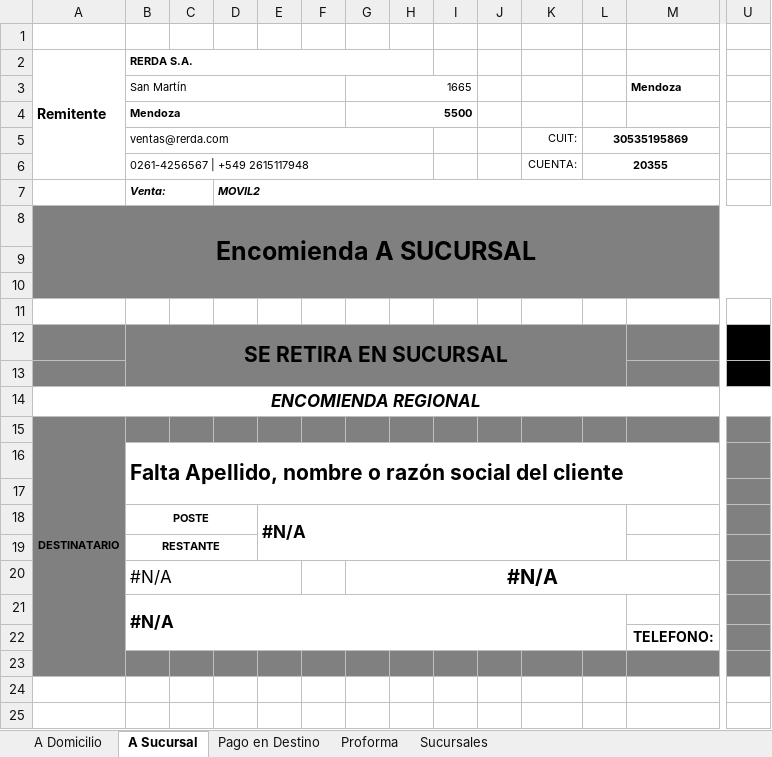
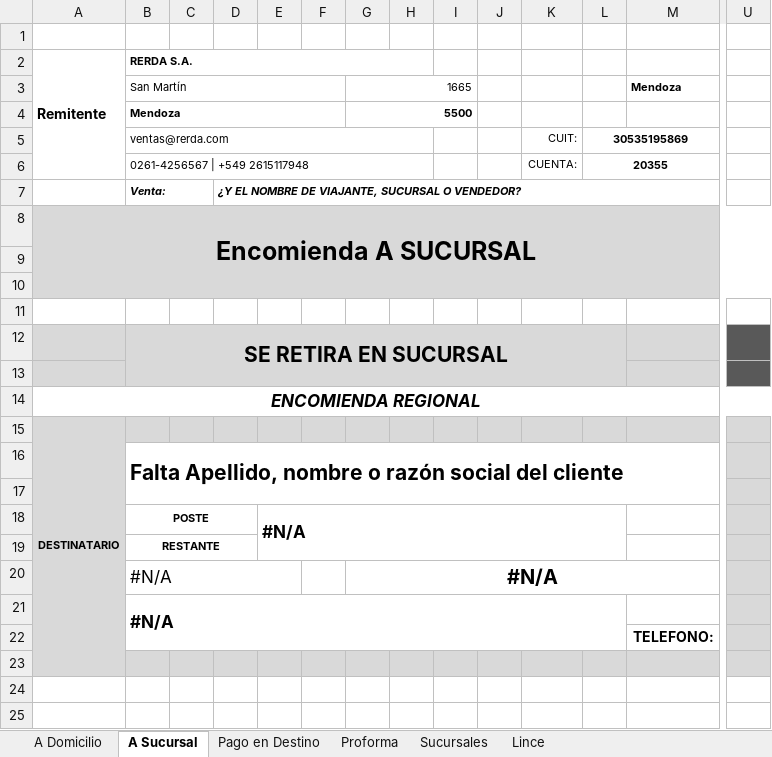
Before and after one commit to edgardoraul/Planilla-Viajantes, an Excel workbook: Rotulo Correo Argentino - Ventas.xlsm, sheet A Sucursal, drawn as a sheet; only a part is shown, gaps mark what is left out; values as stored, in another font and other column widths than the file's, no borders; charts and pictures and conditional formats and table styles not drawn; removed rows and columns are numbered as before the commit, all else as after; rows hold the shown columns only; the diff covers the shown part only; the diff names each change by its address in the sheet, - before the commit and + after, or states it on an @@ line.

```diff
--- a/Rotulo Correo Argentino - Ventas.xlsm (sheet A Sucursal)
+++ b/Rotulo Correo Argentino - Ventas.xlsm (sheet A Sucursal)
@@ sheet tab unhidden: Lince @@
-row 1: (empty)
+row 1: (empty)
-D7: MOVIL2
+D7: ¿Y EL NOMBRE DE VIAJANTE, SUCURSAL O VENDEDOR?
-A8:U10 fill: #808080
+A8:U10 fill: #D9D9D9
-A12:M13 fill: #808080
+A12:M13 fill: #D9D9D9
-U12:U13 fill: #000000
+U12:U13 fill: #595959
-A15:U15 fill: #808080
+A15:U15 fill: #D9D9D9
-A16:A22 fill: #808080
+A16:A22 fill: #D9D9D9
-U16:U22 fill: #808080
+U16:U22 fill: #D9D9D9
-A23:U23 fill: #808080
+A23:U23 fill: #D9D9D9
```
Also changed, not shown: cell formats elsewhere in this sheet, sheet Sucursales, sheet A Domicilio, sheet Pago en Destino, sheet Proforma.
